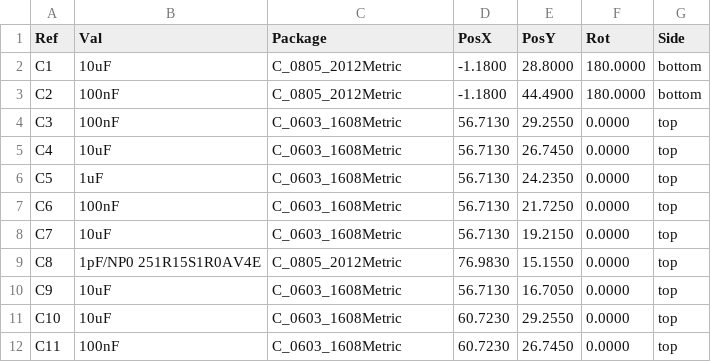
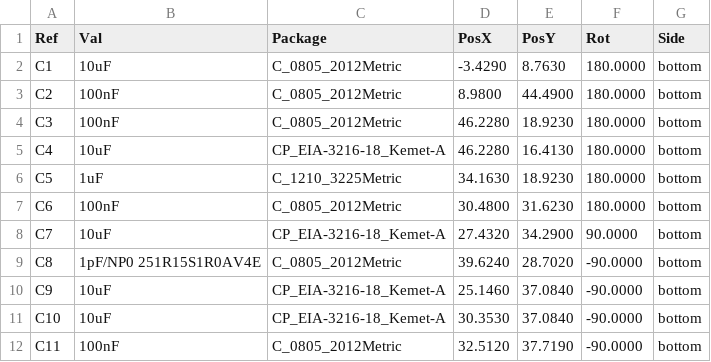
Before and after one commit to mlab-modules/PIND02, a CSV file: hw/cam_profi/gbr/PIND02A-both_pos.csv, drawn as a sheet; only a part is shown; the diff covers the shown part only.

```diff
--- a/hw/cam_profi/gbr/PIND02A-both_pos.csv
+++ b/hw/cam_profi/gbr/PIND02A-both_pos.csv
@@ -1,12 +1,12 @@
 Ref,Val,Package,PosX,PosY,Rot,Side
-"C1","10uF","C_0805_2012Metric",-1.1800,28.8000,180.0000,bottom
-"C2","100nF","C_0805_2012Metric",-1.1800,44.4900,180.0000,bottom
-"C3","100nF","C_0603_1608Metric",56.7130,29.2550,0.0000,top
-"C4","10uF","C_0603_1608Metric",56.7130,26.7450,0.0000,top
-"C5","1uF","C_0603_1608Metric",56.7130,24.2350,0.0000,top
-"C6","100nF","C_0603_1608Metric",56.7130,21.7250,0.0000,top
-"C7","10uF","C_0603_1608Metric",56.7130,19.2150,0.0000,top
-"C8","1pF/NP0 251R15S1R0AV4E","C_0805_2012Metric",76.9830,15.1550,0.0000,top
-"C9","10uF","C_0603_1608Metric",56.7130,16.7050,0.0000,top
-"C10","10uF","C_0603_1608Metric",60.7230,29.2550,0.0000,top
-"C11","100nF","C_0603_1608Metric",60.7230,26.7450,0.0000,top
+"C1","10uF","C_0805_2012Metric",-3.4290,8.7630,180.0000,bottom
+"C2","100nF","C_0805_2012Metric",8.9800,44.4900,180.0000,bottom
+"C3","100nF","C_0805_2012Metric",46.2280,18.9230,180.0000,bottom
+"C4","10uF","CP_EIA-3216-18_Kemet-A",46.2280,16.4130,180.0000,bottom
+"C5","1uF","C_1210_3225Metric",34.1630,18.9230,180.0000,bottom
+"C6","100nF","C_0805_2012Metric",30.4800,31.6230,180.0000,bottom
+"C7","10uF","CP_EIA-3216-18_Kemet-A",27.4320,34.2900,90.0000,bottom
+"C8","1pF/NP0 251R15S1R0AV4E","C_0805_2012Metric",39.6240,28.7020,-90.0000,bottom
+"C9","10uF","CP_EIA-3216-18_Kemet-A",25.1460,37.0840,-90.0000,bottom
+"C10","10uF","CP_EIA-3216-18_Kemet-A",30.3530,37.0840,-90.0000,bottom
+"C11","100nF","C_0805_2012Metric",32.5120,37.7190,-90.0000,bottom
```
Also changed, not shown: 1 added row and 141 edited cells elsewhere in this file, hw/cam_profi/gbr/PnP/PIND02A_cpl_bottom_pos.csv, 41 other files.
